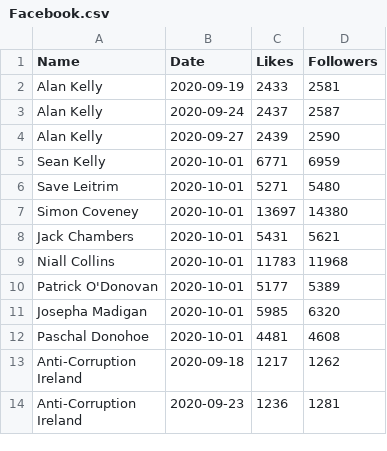
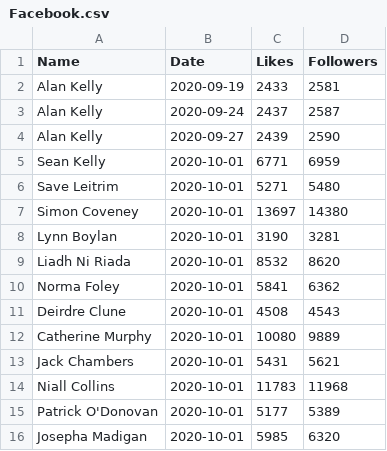
Before and after one commit to DragonflyStats/Projects, a CSV file: PoliSci/Facebook.csv, drawn as a sheet; only a part is shown; the shorter side is filled out with more unchanged rows; the diff names each change by its address in the sheet, - before the commit and + after, or states it on an @@ line.

Commit message:
Update Facebook.csv

```diff
--- a/PoliSci/Facebook.csv
+++ b/PoliSci/Facebook.csv
+row 8: Lynn Boylan | 2020-10-01 | 3190 | 3281
+row 9: Liadh Ni Riada | 2020-10-01 | 8532 | 8620
+row 10: Norma Foley | 2020-10-01 | 5841 | 6362
+row 11: Deirdre Clune | 2020-10-01 | 4508 | 4543
+row 12: Catherine Murphy | 2020-10-01 | 10080 | 9889
```
